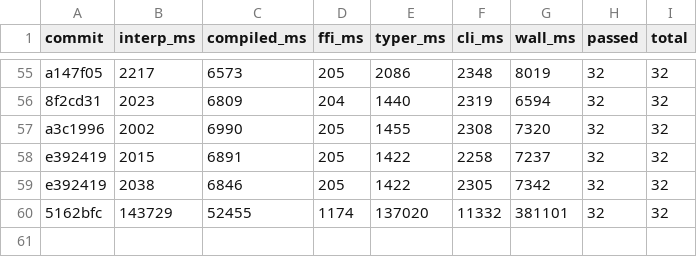
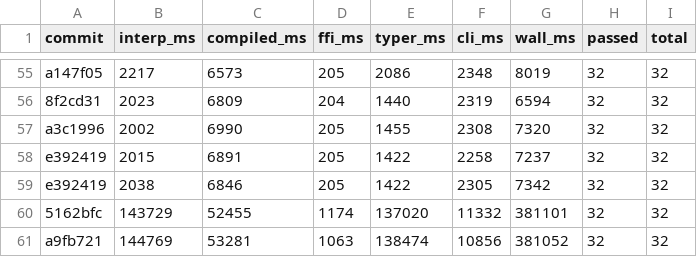
Before and after one commit to jtimon/til, a CSV file: doc/totals.csv, drawn as a sheet; only a part is shown, gaps mark what is left out; the diff names each change by its address in the sheet, - before the commit and + after, or states it on an @@ line.

```diff
--- a/doc/totals.csv
+++ b/doc/totals.csv
+row 61: a9fb721 | 144769 | 53281 | 1063 | 138474 | 10856 | 381052 | 32 | 32
```
Also changed, not shown: 6 other files.
